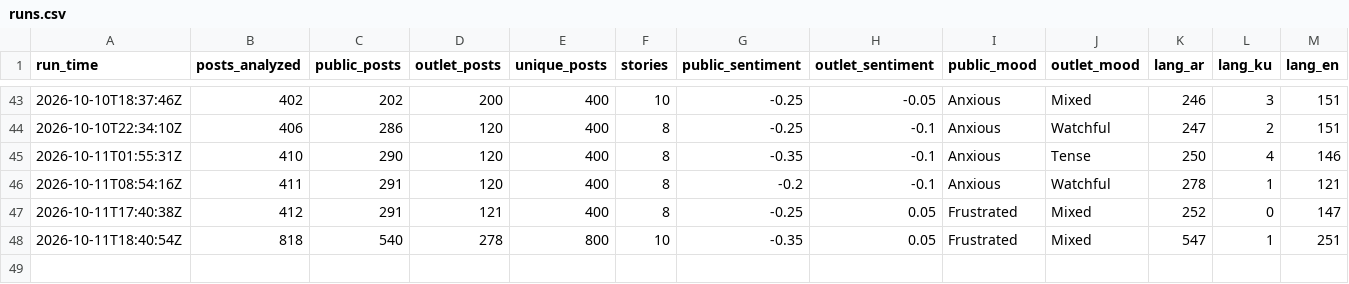
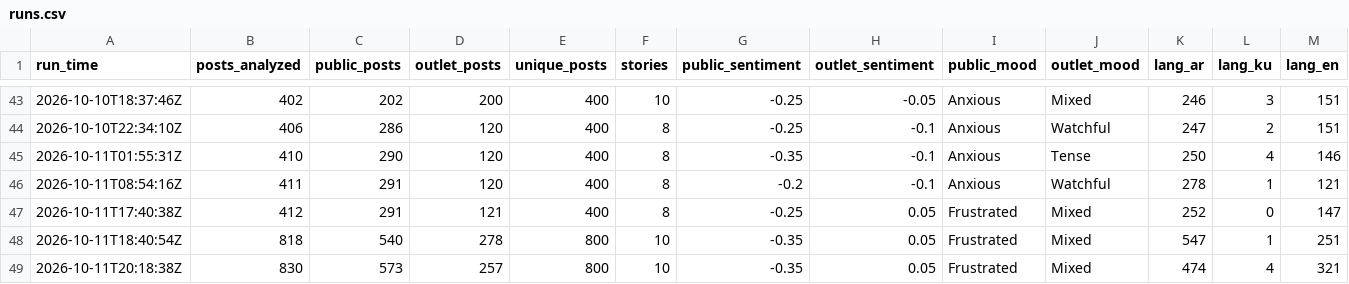
Before and after one commit to Brunopomodoro/syria-narrative-tracker, a CSV file: data/exports/2026-10/runs.csv, drawn as a sheet; only a part is shown, gaps mark what is left out; rows hold the shown columns only; the diff names each change by its address in the sheet, - before the commit and + after, or states it on an @@ line.

```diff
--- a/data/exports/2026-10/runs.csv
+++ b/data/exports/2026-10/runs.csv
+row 49: 2026-10-11T20:18:38Z | 830 | 573 | 257 | 800 | 10 | -0.35 | 0.05 | Frustrated | Mixed | 474 | 4 | 321
```
Also changed, not shown: data/exports/2026-10/themes.csv, 51 other files.
